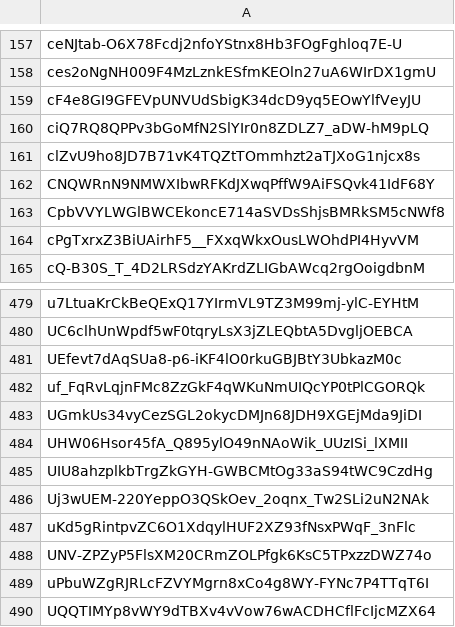
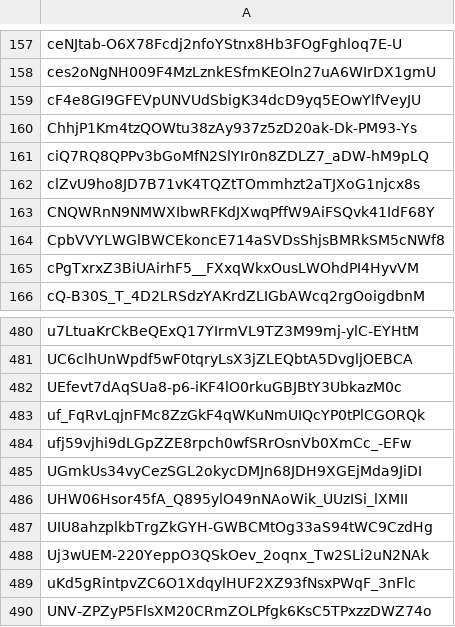
Before and after one commit to Jonny-Ringo/the_eye_of_AO, a CSV file: data/dev-addresses.csv, drawn as a sheet; only a part is shown, gaps mark what is left out; the shorter side is filled out with more unchanged rows.

Commit message:
📥 Updated developer address list

```diff
--- a/data/dev-addresses.csv
+++ b/data/dev-addresses.csv
@@ -159,2 +159,3 @@ ces2oNgNH009F4MzLznkESfmKEOln27uA6WIrDX1gmU
 cF4e8GI9GFEVpUNVUdSbigK34dcD9yq5EOwYlfVeyJU
+ChhjP1Km4tzQOWtu38zAy937z5zD20ak-Dk-PM93-Ys
 ciQ7RQ8QPPv3bGoMfN2SlYIr0n8ZDLZ7_aDW-hM9pLQ
@@ -482,2 +483,3 @@ UEfevt7dAqSUa8-p6-iKF4lO0rkuGBJBtY3UbkazM0c
 uf_FqRvLqjnFMc8ZzGkF4qWKuNmUIQcYP0tPlCGORQk
+ufj59vjhi9dLGpZZE8rpch0wfSRrOsnVb0XmCc_-EFw
 UGmkUs34vyCezSGL2okycDMJn68JDH9XGEjMda9JiDI
```
